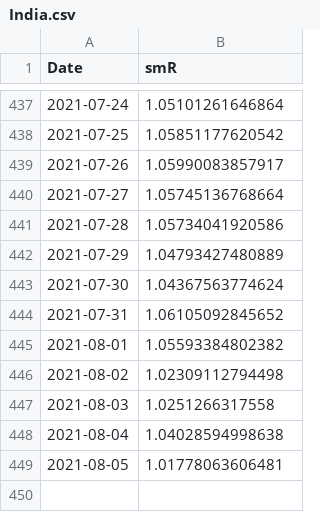
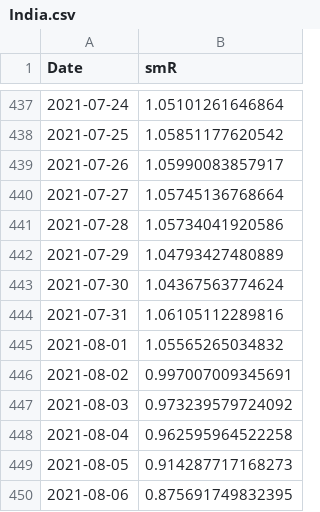
Before and after one commit to nishanshaik/sunset_angels-jump, a CSV file: India.csv, drawn as a sheet; only a part is shown, gaps mark what is left out.

```diff
--- a/India.csv
+++ b/India.csv
@@ -443,7 +443,8 @@
 2021-07-30,1.04367563774624
-2021-07-31,1.06105092845652
-2021-08-01,1.05593384802382
-2021-08-02,1.02309112794498
-2021-08-03,1.0251266317558
-2021-08-04,1.04028594998638
-2021-08-05,1.01778063606481
+2021-07-31,1.06105112289816
+2021-08-01,1.05565265034832
+2021-08-02,0.997007009345691
+2021-08-03,0.973239579724092
+2021-08-04,0.962595964522258
+2021-08-05,0.914287717168273
+2021-08-06,0.875691749832395
```
Also changed, not shown: States.csv, 38 other files.
